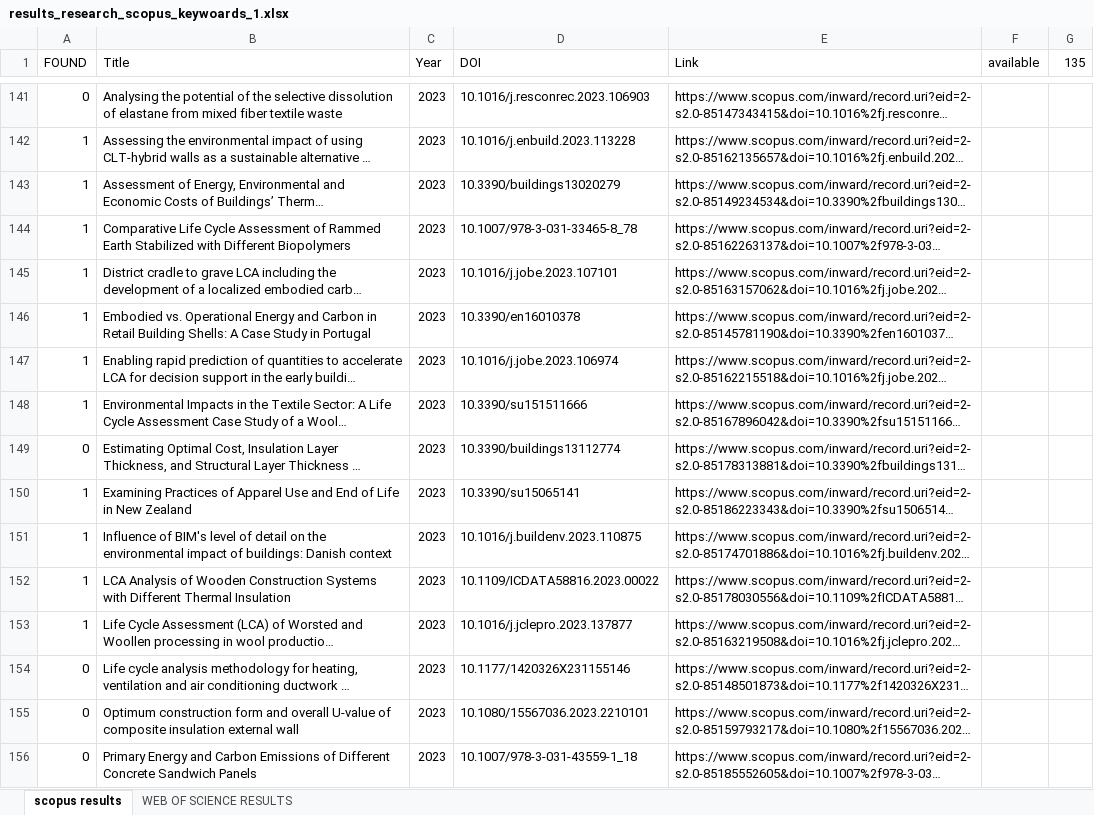
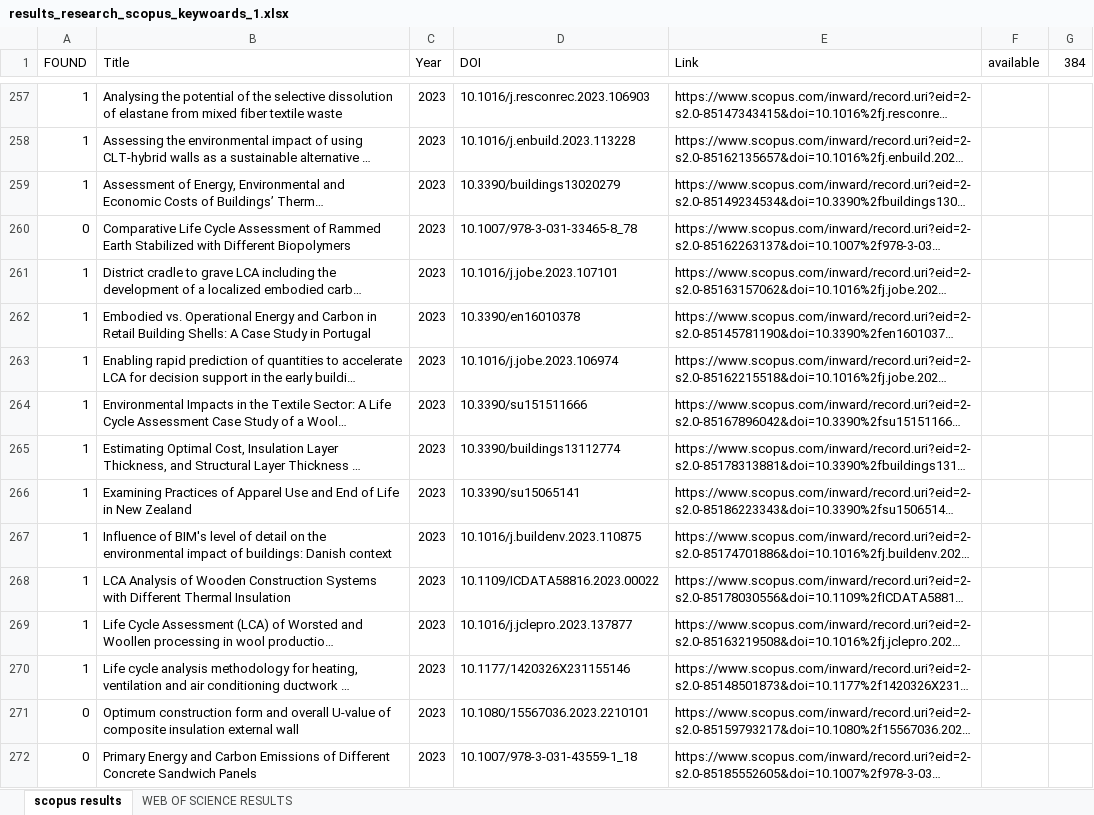
Before and after one commit to mastrofd/LCA-WOOL, an Excel workbook: results_research_scopus_keywoards_1.xlsx, sheet scopus results, drawn as a sheet; only a part is shown, gaps mark what is left out; long unchanged cells end in …; values as stored, in another font and other column widths than the file's, no cell formats; addresses are those after the commit; the diff covers the shown part only; the diff names each change by its address in the sheet, - before the commit and + after, or states it on an @@ line.

Commit message:
aggiornato

```diff
--- a/results_research_scopus_keywoards_1.xlsx (sheet scopus results)
+++ b/results_research_scopus_keywoards_1.xlsx (sheet scopus results)
-G1: 135
+G1: 384
-A257 (FOUND): 0
+A257 (FOUND): 1
-A260 (FOUND): 1
+A260 (FOUND): 0
-A265 (FOUND): 0
+A265 (FOUND): 1
-A270 (FOUND): 0
+A270 (FOUND): 1
```
Also changed, not shown: 48 added rows, 45 removed rows, 99 moved rows and 73 edited cells elsewhere in this sheet, sheet WEB OF SCIENCE RESULTS, cell formats, formulas that keep their value.
